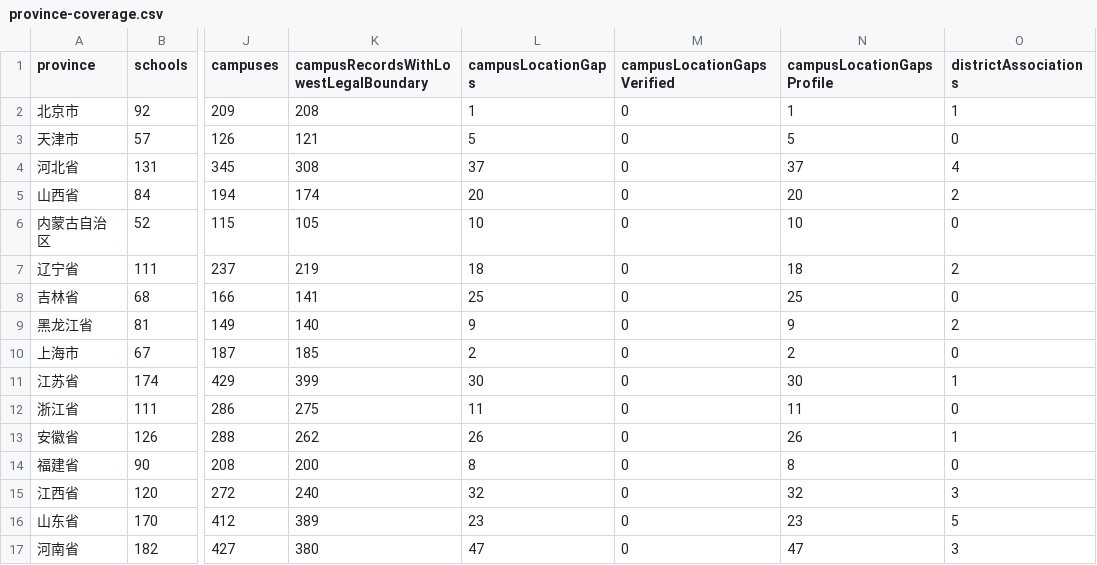
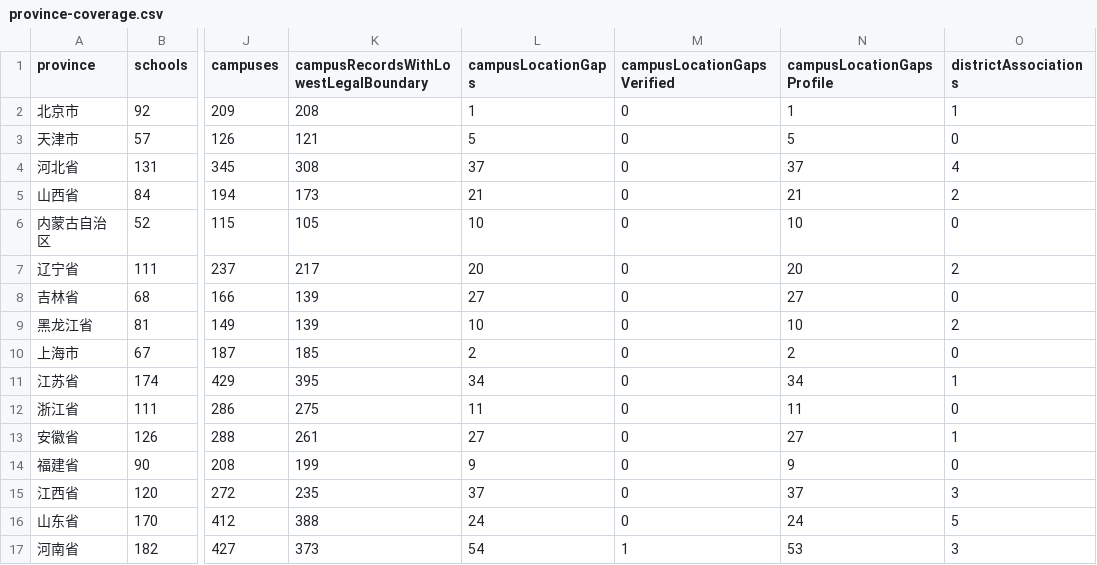
Before and after one commit to ProfessorZhi/china-university-atlas, a CSV file: reports/province-coverage.csv, drawn as a sheet; only a part is shown, gaps mark what is left out; the diff covers the shown part only; the diff names each change by its address in the sheet, - before the commit and + after, or states it on an @@ line.

```diff
--- a/reports/province-coverage.csv
+++ b/reports/province-coverage.csv
-K5: 174
+K5: 173
-L5 (campusLocationGaps): 20
+L5 (campusLocationGaps): 21
-N5 (campusLocationGapsProfile): 20
+N5 (campusLocationGapsProfile): 21
-K7: 219
+K7: 217
-L7 (campusLocationGaps): 18
+L7 (campusLocationGaps): 20
-N7 (campusLocationGapsProfile): 18
+N7 (campusLocationGapsProfile): 20
-K8: 141
+K8: 139
-L8 (campusLocationGaps): 25
+L8 (campusLocationGaps): 27
-N8 (campusLocationGapsProfile): 25
+N8 (campusLocationGapsProfile): 27
-K9: 140
+K9: 139
-L9 (campusLocationGaps): 9
+L9 (campusLocationGaps): 10
-N9 (campusLocationGapsProfile): 9
+N9 (campusLocationGapsProfile): 10
-K11: 399
+K11: 395
-L11 (campusLocationGaps): 30
+L11 (campusLocationGaps): 34
-N11 (campusLocationGapsProfile): 30
+N11 (campusLocationGapsProfile): 34
-K13: 262
+K13: 261
-L13 (campusLocationGaps): 26
+L13 (campusLocationGaps): 27
-N13 (campusLocationGapsProfile): 26
+N13 (campusLocationGapsProfile): 27
-K14: 200
+K14: 199
-L14 (campusLocationGaps): 8
+L14 (campusLocationGaps): 9
-N14 (campusLocationGapsProfile): 8
+N14 (campusLocationGapsProfile): 9
-K15: 240
+K15: 235
-L15 (campusLocationGaps): 32
+L15 (campusLocationGaps): 37
-N15 (campusLocationGapsProfile): 32
+N15 (campusLocationGapsProfile): 37
-K16: 389
+K16: 388
-L16 (campusLocationGaps): 23
+L16 (campusLocationGaps): 24
-N16 (campusLocationGapsProfile): 23
+N16 (campusLocationGapsProfile): 24
-K17: 380
+K17: 373
-L17 (campusLocationGaps): 47
+L17 (campusLocationGaps): 54
-M17 (campusLocationGapsVerified): 0
+M17 (campusLocationGapsVerified): 1
-N17 (campusLocationGapsProfile): 47
+N17 (campusLocationGapsProfile): 53
```
Also changed, not shown: 9 edited cells elsewhere in this file, reports/university-master.csv, 9 other files.
